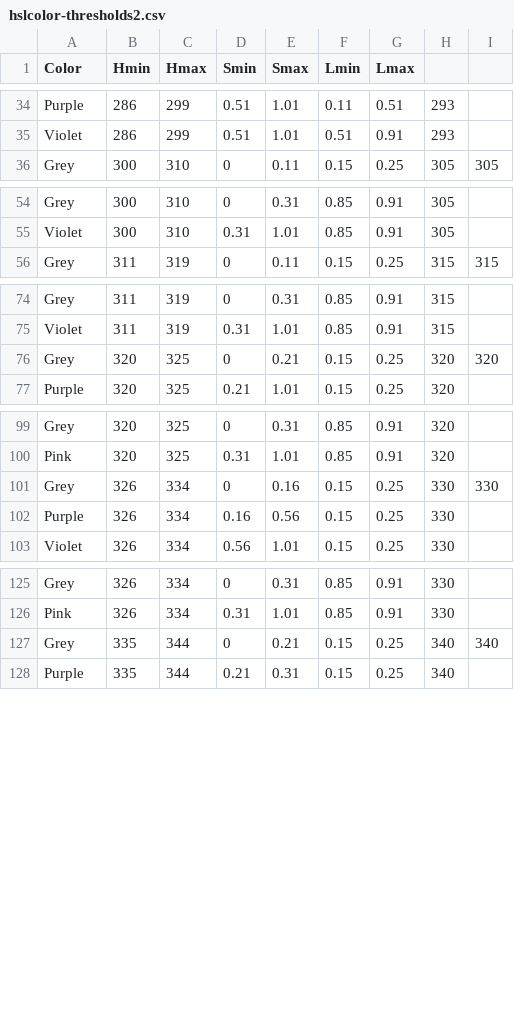
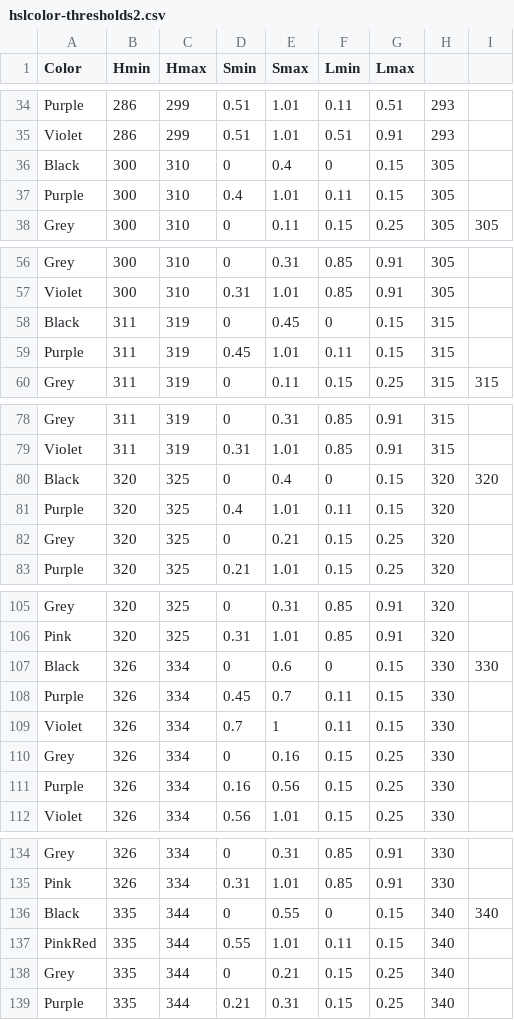
Before and after one commit to theunknowner/Thresholds, a CSV file: Thresholds/hslcolor-thresholds2.csv, drawn as a sheet; only a part is shown, gaps mark what is left out; the diff covers the shown part only.

Commit message:
7/31/14 - added more colors

```diff
--- a/Thresholds/hslcolor-thresholds2.csv
+++ b/Thresholds/hslcolor-thresholds2.csv
@@ -35,2 +35,4 @@ Purple,286,299,0.51,1.01,0.11,0.51,293,
 Violet,286,299,0.51,1.01,0.51,0.91,293,
+Black,300,310,0,0.4,0,0.15,305,
+Purple,300,310,0.4,1.01,0.11,0.15,305,
 Grey,300,310,0,0.11,0.15,0.25,305,305
@@ -55,2 +57,4 @@ Grey,300,310,0,0.31,0.85,0.91,305,
 Violet,300,310,0.31,1.01,0.85,0.91,305,
+Black,311,319,0,0.45,0,0.15,315,
+Purple,311,319,0.45,1.01,0.11,0.15,315,
 Grey,311,319,0,0.11,0.15,0.25,315,315
@@ -75,3 +79,5 @@ Grey,311,319,0,0.31,0.85,0.91,315,
 Violet,311,319,0.31,1.01,0.85,0.91,315,
-Grey,320,325,0,0.21,0.15,0.25,320,320
+Black,320,325,0,0.4,0,0.15,320,320
+Purple,320,325,0.4,1.01,0.11,0.15,320,
+Grey,320,325,0,0.21,0.15,0.25,320,
 Purple,320,325,0.21,1.01,0.15,0.25,320,
@@ -100,3 +106,6 @@ Grey,320,325,0,0.31,0.85,0.91,320,
 Pink,320,325,0.31,1.01,0.85,0.91,320,
-Grey,326,334,0,0.16,0.15,0.25,330,330
+Black,326,334,0,0.6,0,0.15,330,330
+Purple,326,334,0.45,0.7,0.11,0.15,330,
+Violet,326,334,0.7,1,0.11,0.15,330,
+Grey,326,334,0,0.16,0.15,0.25,330,
 Purple,326,334,0.16,0.56,0.15,0.25,330,
@@ -126,3 +135,5 @@ Grey,326,334,0,0.31,0.85,0.91,330,
 Pink,326,334,0.31,1.01,0.85,0.91,330,
-Grey,335,344,0,0.21,0.15,0.25,340,340
+Black,335,344,0,0.55,0,0.15,340,340
+PinkRed,335,344,0.55,1.01,0.11,0.15,340,
+Grey,335,344,0,0.21,0.15,0.25,340,
 Purple,335,344,0.21,0.31,0.15,0.25,340,
```
Also changed, not shown: 3 added rows and 2 edited cells elsewhere in this file, 1 other file.
